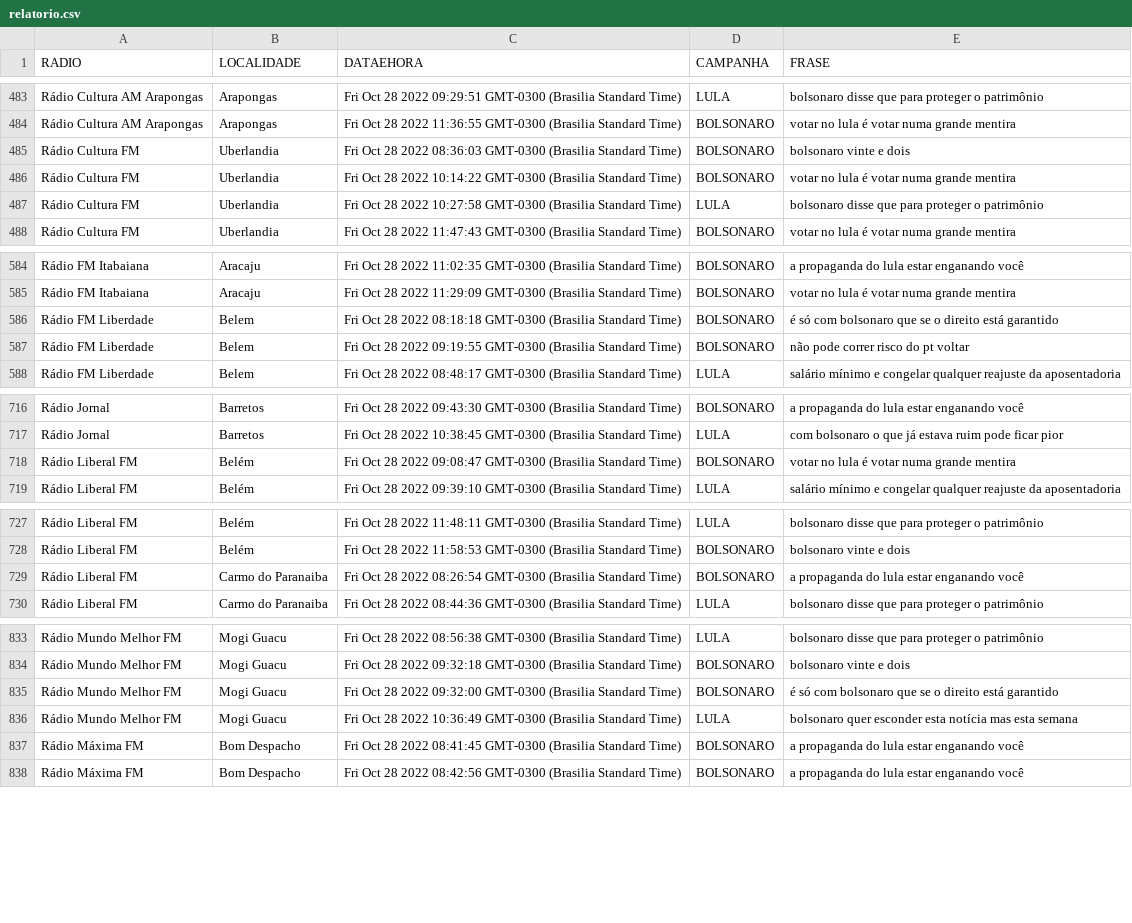
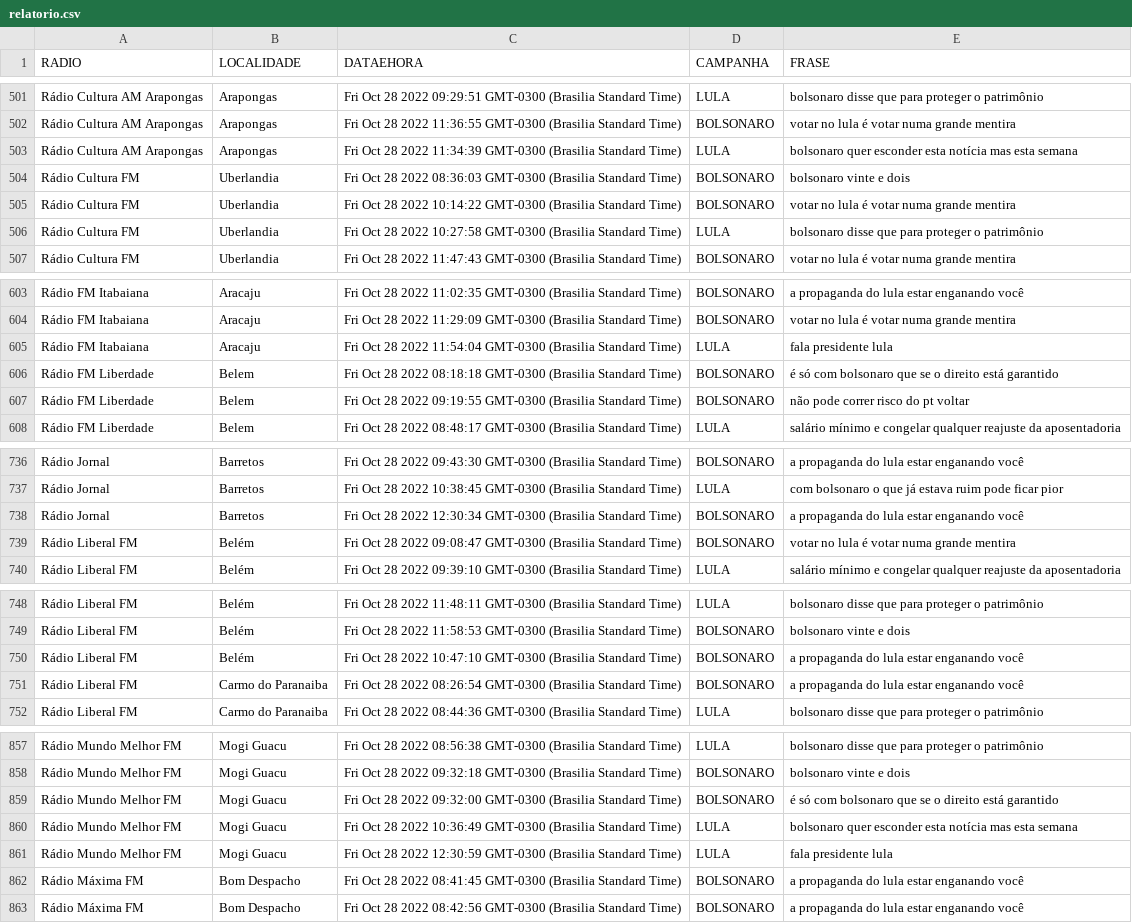
Before and after one commit to andrehrferreira/auditoriaradios, a CSV file: site/relatorio.csv, drawn as a sheet; only a part is shown, gaps mark what is left out; the diff covers the shown part only; the diff names each change by its address in the sheet, - before the commit and + after, or states it on an @@ line.

```diff
--- a/site/relatorio.csv
+++ b/site/relatorio.csv
+row 503: Rádio Cultura AM Arapongas | Arapongas | Fri Oct 28 2022 11:34:39 GMT-0300 (Brasilia Standard Time) | LULA | bolsonaro quer esconder esta notícia mas esta semana
+row 605: Rádio FM Itabaiana | Aracaju | Fri Oct 28 2022 11:54:04 GMT-0300 (Brasilia Standard Time) | LULA | fala presidente lula
+row 738: Rádio Jornal | Barretos | Fri Oct 28 2022 12:30:34 GMT-0300 (Brasilia Standard Time) | BOLSONARO | a propaganda do lula estar enganando você
+row 750: Rádio Liberal FM | Belém | Fri Oct 28 2022 10:47:10 GMT-0300 (Brasilia Standard Time) | BOLSONARO | a propaganda do lula estar enganando você
+row 861: Rádio Mundo Melhor FM | Mogi Guacu | Fri Oct 28 2022 12:30:59 GMT-0300 (Brasilia Standard Time) | LULA | fala presidente lula
```
Also changed, not shown: 29 added rows elsewhere in this file, relatorio.csv, 46 other files.
